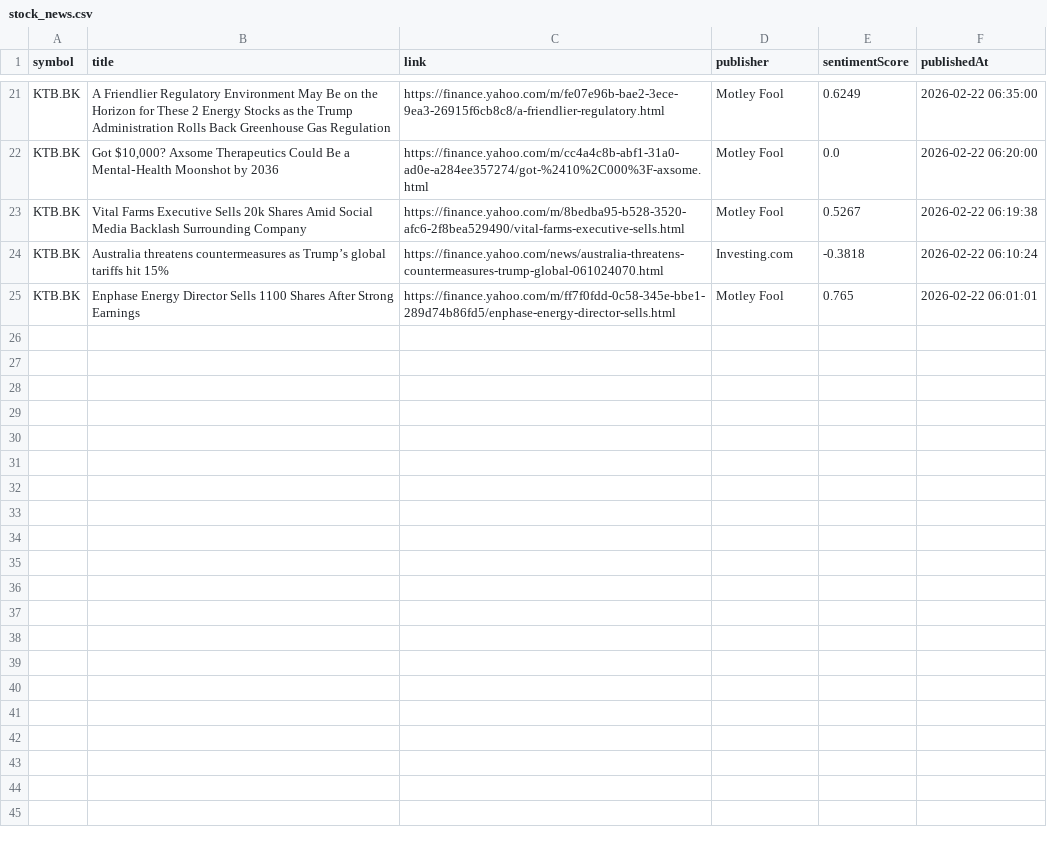
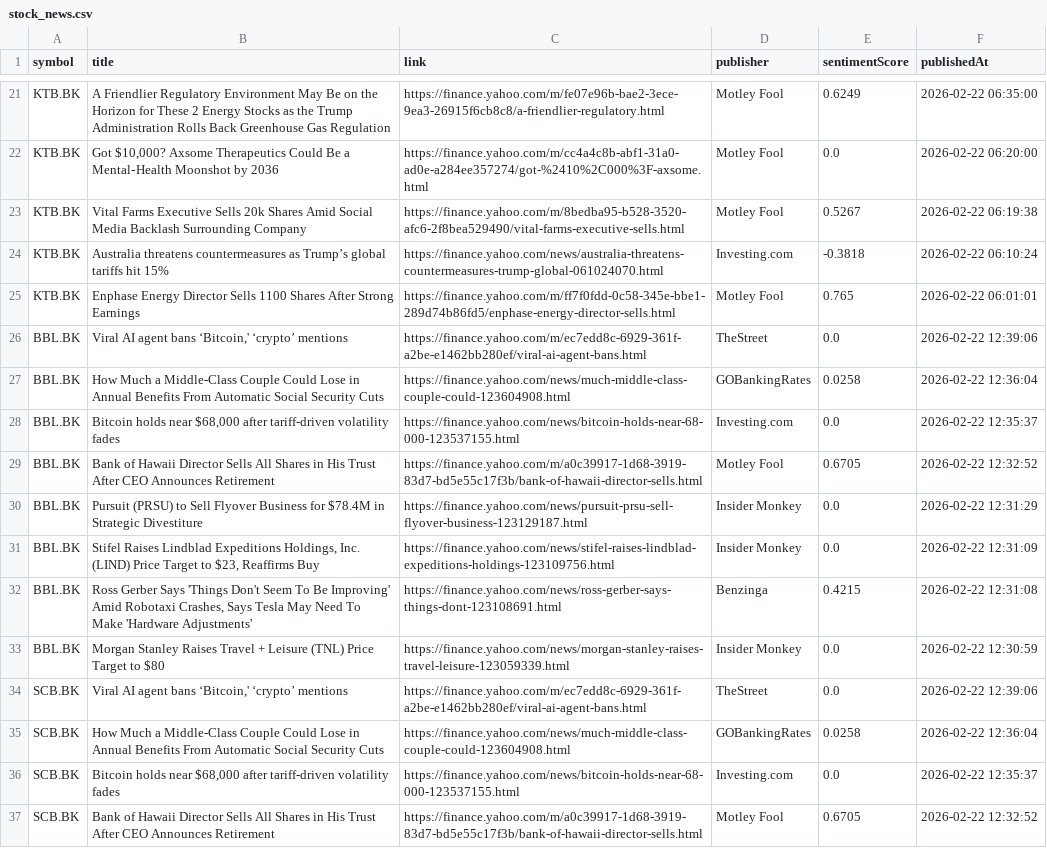
Before and after one commit to Narinthon-B/Finance-market, a CSV file: files/stock_news.csv, drawn as a sheet; only a part is shown, gaps mark what is left out; the diff covers the shown part only.

```diff
--- a/files/stock_news.csv
+++ b/files/stock_news.csv
@@ -25 +25,13 @@ KTB.BK,Australia threatens countermeasures as Trump’s global tariffs hit 15%,h
 KTB.BK,Enphase Energy Director Sells 1100 Shares After Strong Earnings,https://finance.yahoo.com/m/ff7f0fdd-0c58-345e-bbe1-289d74b86fd5/enphase-energy-director-sells.html,Motley Fool,0.765,2026-02-22 06:01:01
+BBL.BK,"Viral AI agent bans ‘Bitcoin,' ‘crypto’ mentions",https://finance.yahoo.com/m/ec7edd8c-6929-361f-a2be-e1462bb280ef/viral-ai-agent-bans.html,TheStreet,0.0,2026-02-22 12:39:06
+BBL.BK,How Much a Middle-Class Couple Could Lose in Annual Benefits From Automatic Social Security Cuts,https://finance.yahoo.com/news/much-middle-class-couple-could-123604908.html,GOBankingRates,0.0258,2026-02-22 12:36:04
+BBL.BK,"Bitcoin holds near $68,000 after tariff-driven volatility fades",https://finance.yahoo.com/news/bitcoin-holds-near-68-000-123537155.html,Investing.com,0.0,2026-02-22 12:35:37
+BBL.BK,Bank of Hawaii Director Sells All Shares in His Trust After CEO Announces Retirement,https://finance.yahoo.com/m/a0c39917-1d68-3919-83d7-bd5e55c17f3b/bank-of-hawaii-director-sells.html,Motley Fool,0.6705,2026-02-22 12:32:52
+BBL.BK,Pursuit (PRSU) to Sell Flyover Business for $78.4M in Strategic Divestiture,https://finance.yahoo.com/news/pursuit-prsu-sell-flyover-business-123129187.html,Insider Monkey,0.0,2026-02-22 12:31:29
+BBL.BK,"Stifel Raises Lindblad Expeditions Holdings, Inc. (LIND) Price Target to $23, Reaffirms Buy",https://finance.yahoo.com/news/stifel-raises-lindblad-expeditions-holdings-123109756.html,Insider Monkey,0.0,2026-02-22 12:31:09
+BBL.BK,"Ross Gerber Says 'Things Don't Seem To Be Improving' Amid Robotaxi Crashes, Says Tesla May Need To Make 'Hardware Adjustments'",https://finance.yahoo.com/news/ross-gerber-says-things-dont-123108691.html,Benzinga,0.4215,2026-02-22 12:31:08
+BBL.BK,Morgan Stanley Raises Travel + Leisure (TNL) Price Target to $80,https://finance.yahoo.com/news/morgan-stanley-raises-travel-leisure-123059339.html,Insider Monkey,0.0,2026-02-22 12:30:59
+SCB.BK,"Viral AI agent bans ‘Bitcoin,' ‘crypto’ mentions",https://finance.yahoo.com/m/ec7edd8c-6929-361f-a2be-e1462bb280ef/viral-ai-agent-bans.html,TheStreet,0.0,2026-02-22 12:39:06
+SCB.BK,How Much a Middle-Class Couple Could Lose in Annual Benefits From Automatic Social Security Cuts,https://finance.yahoo.com/news/much-middle-class-couple-could-123604908.html,GOBankingRates,0.0258,2026-02-22 12:36:04
+SCB.BK,"Bitcoin holds near $68,000 after tariff-driven volatility fades",https://finance.yahoo.com/news/bitcoin-holds-near-68-000-123537155.html,Investing.com,0.0,2026-02-22 12:35:37
+SCB.BK,Bank of Hawaii Director Sells All Shares in His Trust After CEO Announces Retirement,https://finance.yahoo.com/m/a0c39917-1d68-3919-83d7-bd5e55c17f3b/bank-of-hawaii-director-sells.html,Motley Fool,0.6705,2026-02-22 12:32:52
```
Also changed, not shown: 12 added rows elsewhere in this file, 1 other file.
